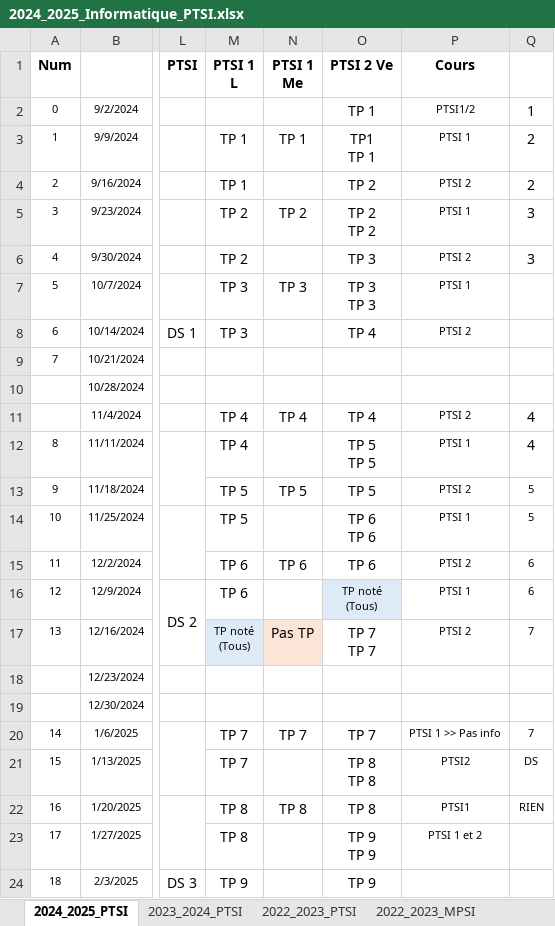
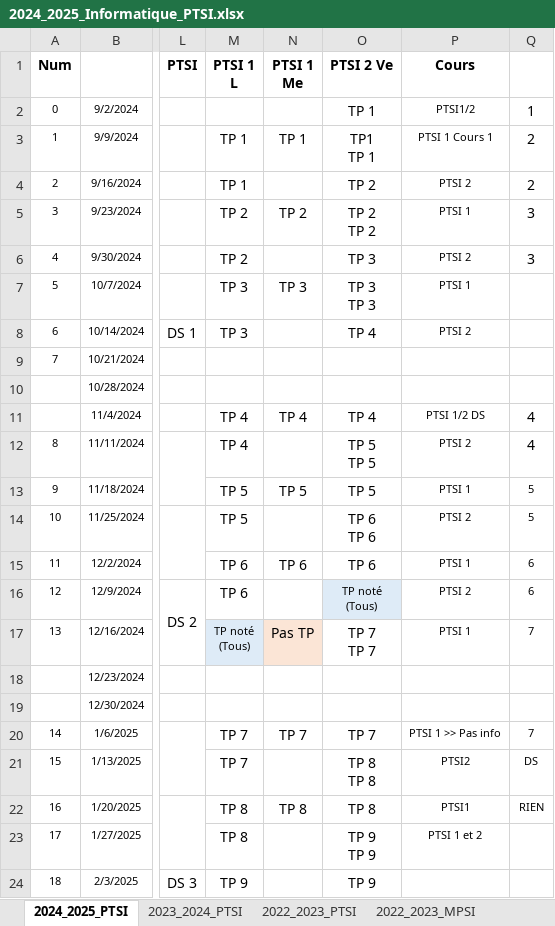
Before and after one commit to xpessoles/Informatique, an Excel workbook: Progressions/2024_2025_Informatique_PTSI.xlsx, sheet 2024_2025_PTSI, drawn as a sheet; only a part is shown, gaps mark what is left out; values as stored, in another font and other column widths than the file's, no borders; the diff names each change by its address in the sheet, - before the commit and + after, or states it on an @@ line.

Commit message:
Update 2024_2025_Informatique_PTSI.xlsx

```diff
--- a/Progressions/2024_2025_Informatique_PTSI.xlsx (sheet 2024_2025_PTSI)
+++ b/Progressions/2024_2025_Informatique_PTSI.xlsx (sheet 2024_2025_PTSI)
-P3 (Cours): PTSI 1
+P3 (Cours): PTSI 1 Cours 1
-P11 (Cours): PTSI 2
+P11 (Cours): PTSI 1/2 DS
-P12 (Cours): PTSI 1
+P12 (Cours): PTSI 2
-P13 (Cours): PTSI 2
+P13 (Cours): PTSI 1
-P14 (Cours): PTSI 1
+P14 (Cours): PTSI 2
-P15 (Cours): PTSI 2
+P15 (Cours): PTSI 1
-P16 (Cours): PTSI 1
+P16 (Cours): PTSI 2
-P17 (Cours): PTSI 2
+P17 (Cours): PTSI 1
```
